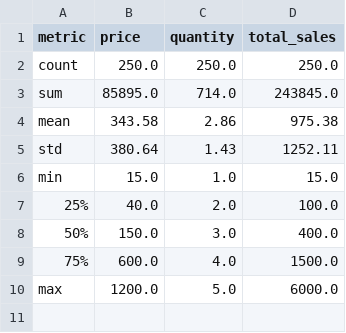
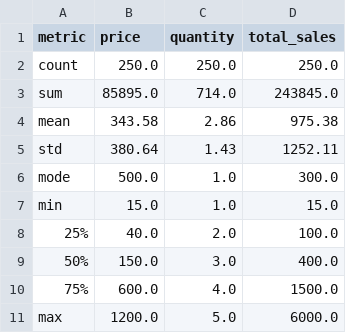
Before and after one commit to Lucia-Maina/Lucia-Maina.github.io, a CSV file: data/descriptive_statistics.csv, drawn as a sheet; the diff names each change by its address in the sheet, - before the commit and + after, or states it on an @@ line.

Commit message:
Add files via upload

```diff
--- a/data/descriptive_statistics.csv
+++ b/data/descriptive_statistics.csv
+row 6: mode | 500.0 | 1.0 | 300.0
```
